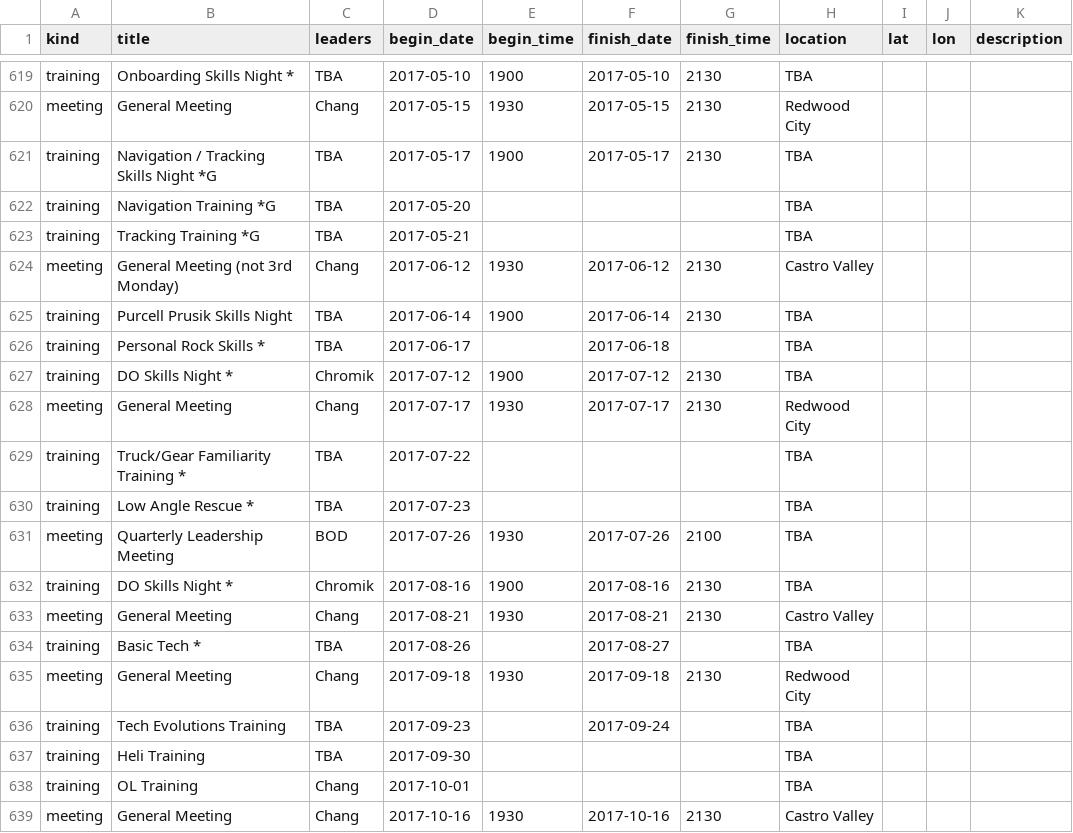
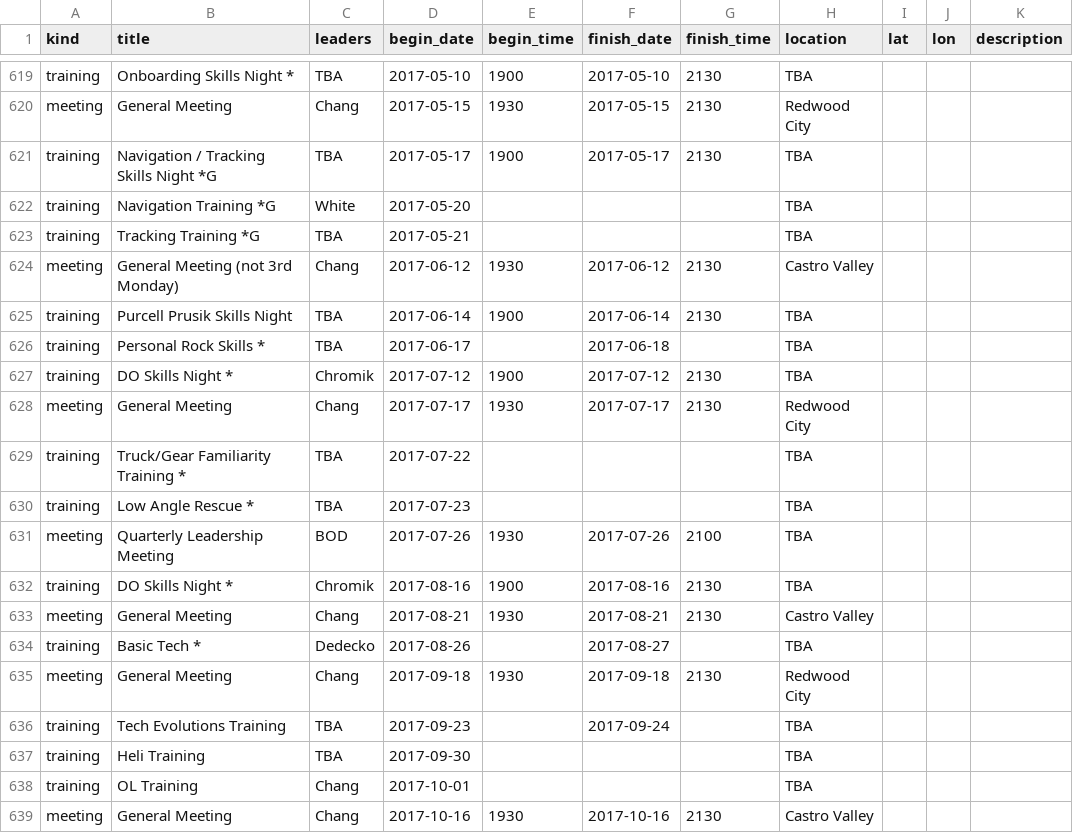
Before and after one commit to kantarjiev/BAMRU-Org, a CSV file: cal_data/bnet.csv, drawn as a sheet; only a part is shown, gaps mark what is left out.

Commit message:
Update calendar data @ 16-12-12 21:40

```diff
--- a/cal_data/bnet.csv
+++ b/cal_data/bnet.csv
@@ -772,3 +772,3 @@ meeting,General Meeting,Chang,2017-05-15,1930,2017-05-15,2130,Redwood City,,,""
 training,Navigation / Tracking Skills Night *G,TBA,2017-05-17,1900,2017-05-17,2130,TBA,,,""
-training,Navigation Training *G,TBA,2017-05-20,"","","",TBA,,,""
+training,Navigation Training *G,White,2017-05-20,"","","",TBA,,,""
 training,Tracking Training *G,TBA,2017-05-21,"","","",TBA,,,""
@@ -784,3 +784,3 @@ training,DO Skills Night *,Chromik,2017-08-16,1900,2017-08-16,2130,TBA,,,""
 meeting,General Meeting,Chang,2017-08-21,1930,2017-08-21,2130,Castro Valley,,,""
-training,Basic Tech *,TBA,2017-08-26,"",2017-08-27,"",TBA,,,""
+training,Basic Tech *,Dedecko,2017-08-26,"",2017-08-27,"",TBA,,,""
 meeting,General Meeting,Chang,2017-09-18,1930,2017-09-18,2130,Redwood City,,,""
```
Also changed, not shown: 1 other file.
